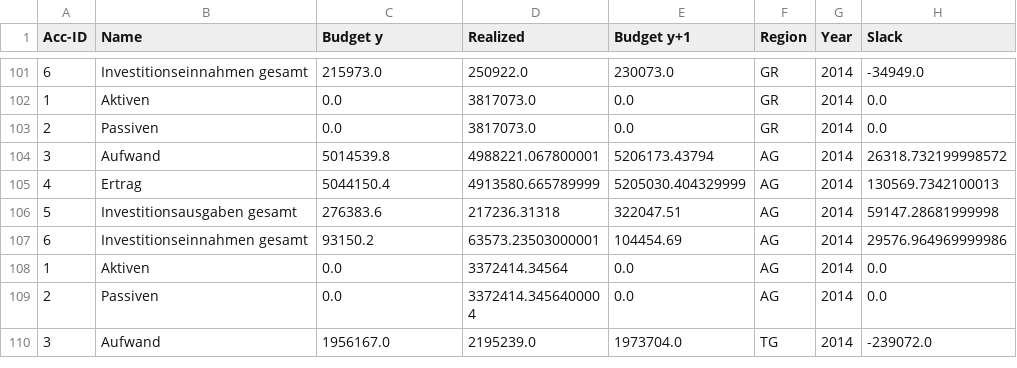
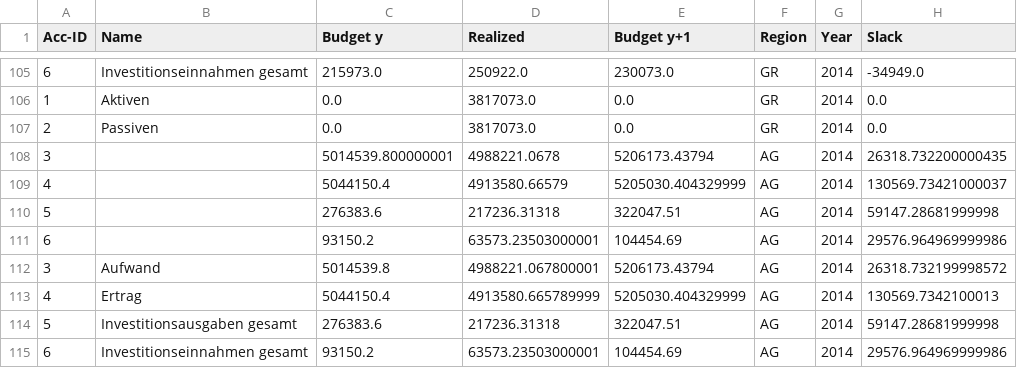
Before and after one commit to marccgrau/xai_budgeting, a CSV file: data/processed/kdkf_2014_single_digit.csv, drawn as a sheet; only a part is shown, gaps mark what is left out; the shorter side is filled out with more unchanged rows; the diff covers the shown part only.

```diff
--- a/data/processed/kdkf_2014_single_digit.csv
+++ b/data/processed/kdkf_2014_single_digit.csv
@@ -103,2 +107,6 @@ Acc-ID,Name,Budget y,Realized,Budget y+1,Region,Year,Slack
 2,Passiven,0.0,3817073.0,0.0,GR,2014,0.0
+3,,5014539.800000001,4988221.0678,5206173.43794,AG,2014,26318.732200000435
+4,,5044150.4,4913580.66579,5205030.404329999,AG,2014,130569.73421000037
+5,,276383.6,217236.31318,322047.51,AG,2014,59147.28681999998
+6,,93150.2,63573.23503000001,104454.69,AG,2014,29576.964969999986
 3,Aufwand,5014539.8,4988221.067800001,5206173.43794,AG,2014,26318.732199998572
```
Also changed, not shown: 12 added rows and 6 edited cells elsewhere in this file, data/processed/kdkf_2011_single_digit.csv, data/processed/kdkf_2012_single_digit.csv, 31 other files.
